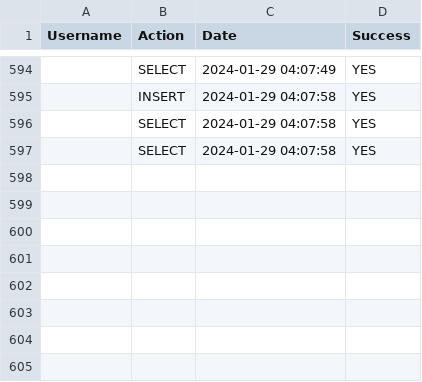
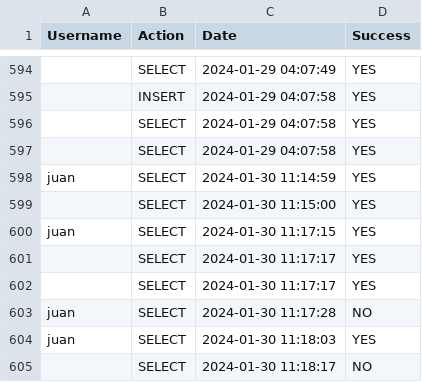
Before and after one commit to JavierRocha92/HotelsWebPHP, a CSV file: logs/files/logUser.csv, drawn as a sheet; only a part is shown, gaps mark what is left out; the diff names each change by its address in the sheet, - before the commit and + after, or states it on an @@ line.

```diff
--- a/logs/files/logUser.csv
+++ b/logs/files/logUser.csv
+row 598: juan | SELECT | 2024-01-30 11:14:59 | YES
+row 599:  | SELECT | 2024-01-30 11:15:00 | YES
+row 600: juan | SELECT | 2024-01-30 11:17:15 | YES
+row 601:  | SELECT | 2024-01-30 11:17:17 | YES
+row 602:  | SELECT | 2024-01-30 11:17:17 | YES
+row 603: juan | SELECT | 2024-01-30 11:17:28 | NO
+row 604: juan | SELECT | 2024-01-30 11:18:03 | YES
+row 605:  | SELECT | 2024-01-30 11:18:17 | NO
```
Also changed, not shown: 7 other files.
